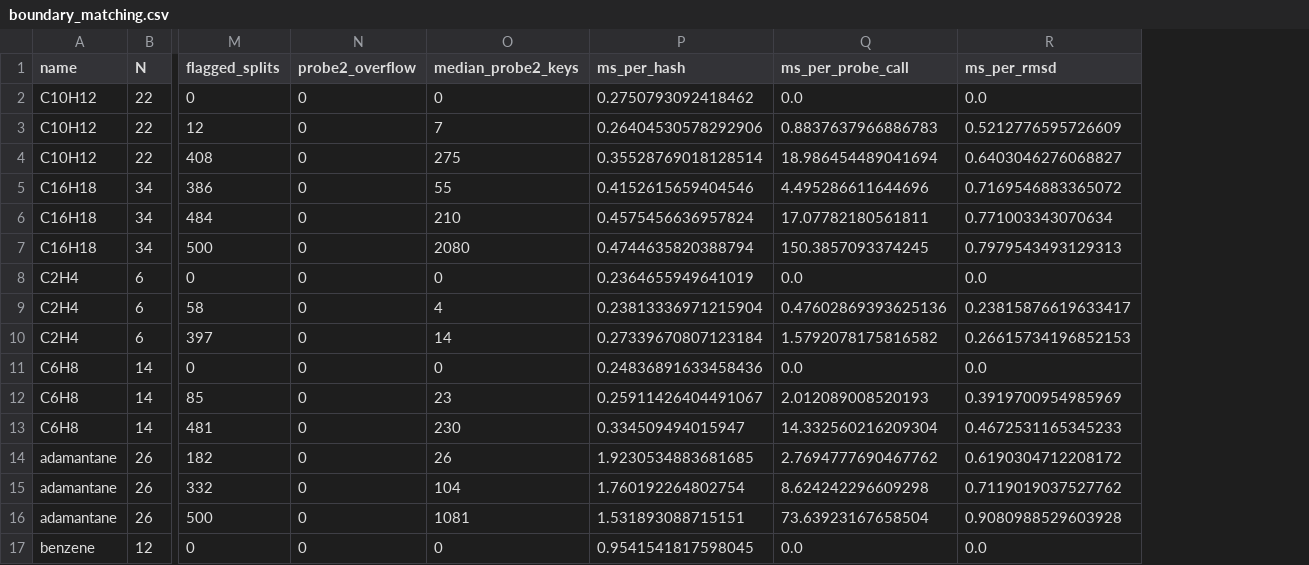
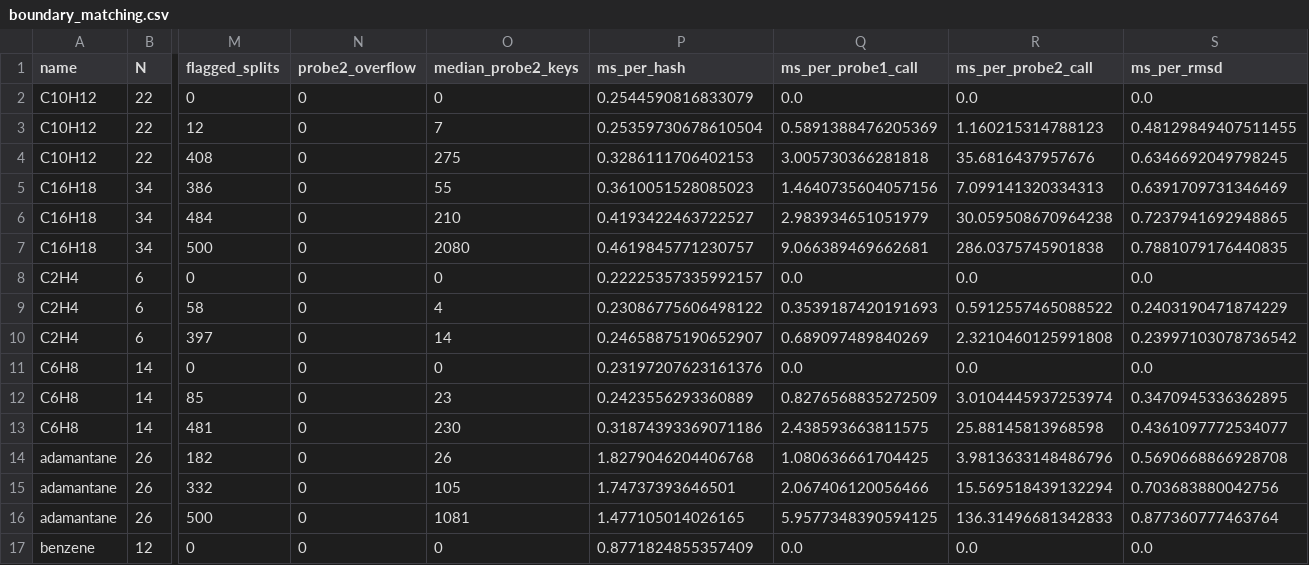
Before and after one commit to Autonomous-Scientific-Agents/HashMol3D, a CSV file: paper/boundary_matching.csv, drawn as a sheet; only a part is shown, gaps mark what is left out; removed rows and columns are numbered as before the commit, all else as after; the diff covers the shown part only; the diff names each change by its address in the sheet, - before the commit and + after, or states it on an @@ line.

```diff
--- a/paper/boundary_matching.csv
+++ b/paper/boundary_matching.csv
-column Q (ms_per_probe_call), rows 2-17: 0.0 | 0.8837637966886783 | 18.986454489041694 | 4.495286611644696 | 17.07782180561811 | 150.3857093374245 | 0.0 | 0.47602869393625136 | 1.5792078175816582 | 0.0 | 2.012089008520193 | 14.332560216209304 | 2.7694777690467762 | 8.624242296609298 | 73.63923167658504 | 0.0
+column Q (ms_per_probe1_call), rows 2-17: 0.0 | 0.5891388476205369 | 3.005730366281818 | 1.4640735604057156 | 2.983934651051979 | 9.066389469662681 | 0.0 | 0.3539187420191693 | 0.689097489840269 | 0.0 | 0.8276568835272509 | 2.438593663811575 | 1.080636661704425 | 2.067406120056466 | 5.9577348390594125 | 0.0
+column R (ms_per_probe2_call), rows 2-17: 0.0 | 1.160215314788123 | 35.6816437957676 | 7.099141320334313 | 30.059508670964238 | 286.0375745901838 | 0.0 | 0.5912557465088522 | 2.3210460125991808 | 0.0 | 3.0104445937253974 | 25.88145813968598 | 3.9813633148486796 | 15.569518439132294 | 136.31496681342833 | 0.0
-P2 (ms_per_hash): 0.2750793092418462
+P2 (ms_per_hash): 0.2544590816833079
-P3 (ms_per_hash): 0.26404530578292906
+P3 (ms_per_hash): 0.25359730678610504
-S3 (ms_per_rmsd): 0.5212776595726609
+S3 (ms_per_rmsd): 0.48129849407511455
-P4 (ms_per_hash): 0.35528769018128514
+P4 (ms_per_hash): 0.3286111706402153
-S4 (ms_per_rmsd): 0.6403046276068827
+S4 (ms_per_rmsd): 0.6346692049798245
-P5 (ms_per_hash): 0.4152615659404546
+P5 (ms_per_hash): 0.3610051528085023
-S5 (ms_per_rmsd): 0.7169546883365072
+S5 (ms_per_rmsd): 0.6391709731346469
-P6 (ms_per_hash): 0.4575456636957824
+P6 (ms_per_hash): 0.4193422463722527
-S6 (ms_per_rmsd): 0.771003343070634
+S6 (ms_per_rmsd): 0.7237941692948865
-P7 (ms_per_hash): 0.4744635820388794
+P7 (ms_per_hash): 0.4619845771230757
-S7 (ms_per_rmsd): 0.7979543493129313
+S7 (ms_per_rmsd): 0.7881079176440835
-P8 (ms_per_hash): 0.2364655949641019
+P8 (ms_per_hash): 0.22225357335992157
-P9 (ms_per_hash): 0.23813336971215904
+P9 (ms_per_hash): 0.23086775606498122
-S9 (ms_per_rmsd): 0.23815876619633417
+S9 (ms_per_rmsd): 0.2403190471874229
-P10 (ms_per_hash): 0.27339670807123184
+P10 (ms_per_hash): 0.24658875190652907
-S10 (ms_per_rmsd): 0.26615734196852153
+S10 (ms_per_rmsd): 0.23997103078736542
-P11 (ms_per_hash): 0.24836891633458436
+P11 (ms_per_hash): 0.23197207623161376
-P12 (ms_per_hash): 0.25911426404491067
+P12 (ms_per_hash): 0.2423556293360889
-S12 (ms_per_rmsd): 0.3919700954985969
+S12 (ms_per_rmsd): 0.3470945336362895
-P13 (ms_per_hash): 0.334509494015947
+P13 (ms_per_hash): 0.31874393369071186
-S13 (ms_per_rmsd): 0.4672531165345233
+S13 (ms_per_rmsd): 0.4361097772534077
-P14 (ms_per_hash): 1.9230534883681685
+P14 (ms_per_hash): 1.8279046204406768
-S14 (ms_per_rmsd): 0.6190304712208172
+S14 (ms_per_rmsd): 0.5690668866928708
-O15 (median_probe2_keys): 104
+O15 (median_probe2_keys): 105
-P15 (ms_per_hash): 1.760192264802754
+P15 (ms_per_hash): 1.74737393646501
-S15 (ms_per_rmsd): 0.7119019037527762
+S15 (ms_per_rmsd): 0.703683880042756
-P16 (ms_per_hash): 1.531893088715151
+P16 (ms_per_hash): 1.477105014026165
-S16 (ms_per_rmsd): 0.9080988529603928
+S16 (ms_per_rmsd): 0.877360777463764
-P17 (ms_per_hash): 0.9541541817598045
+P17 (ms_per_hash): 0.8771824855357409
```
Also changed, not shown: 27 edited cells elsewhere in this file, paper/boundary_margin_corpus.csv, 5 other files.
